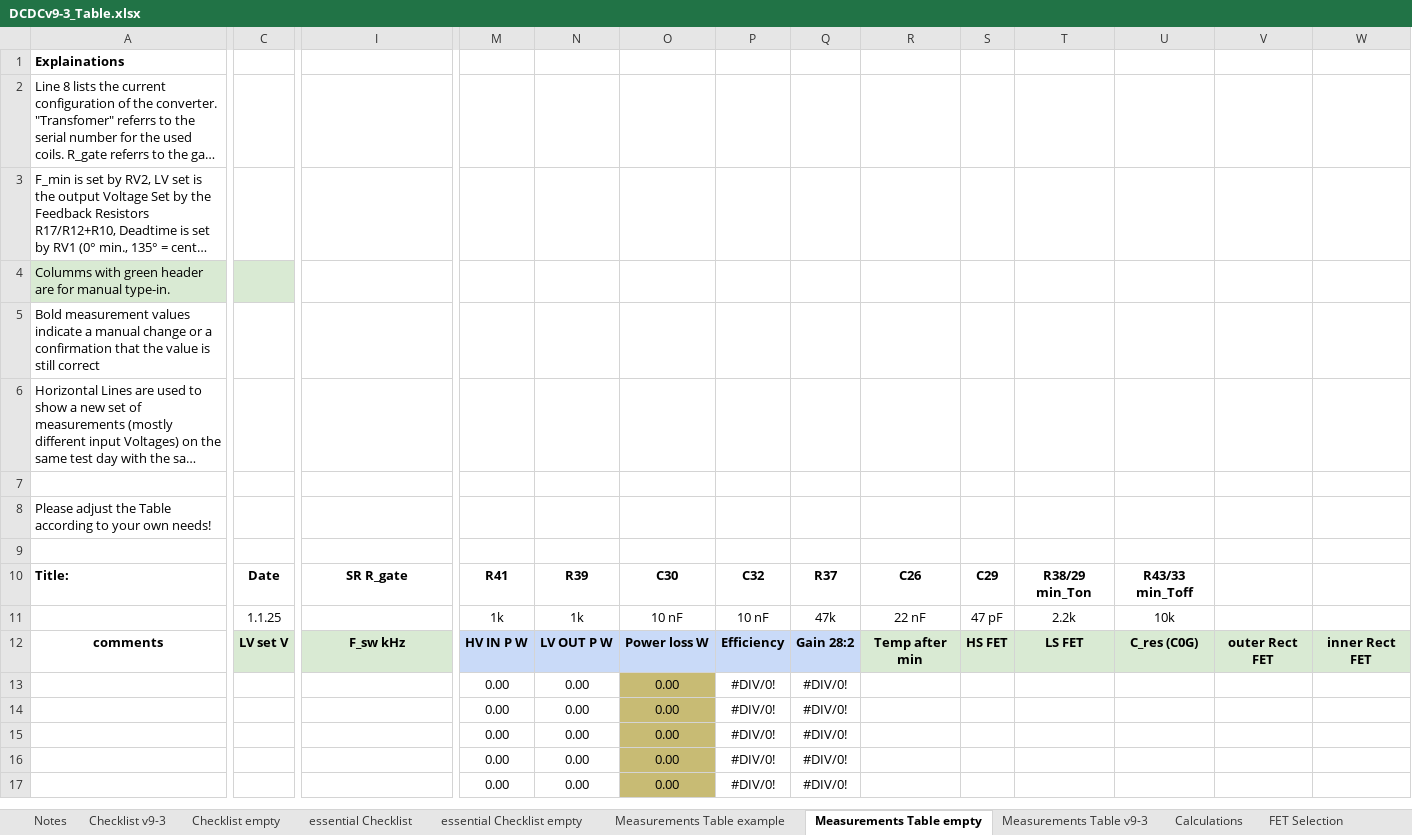
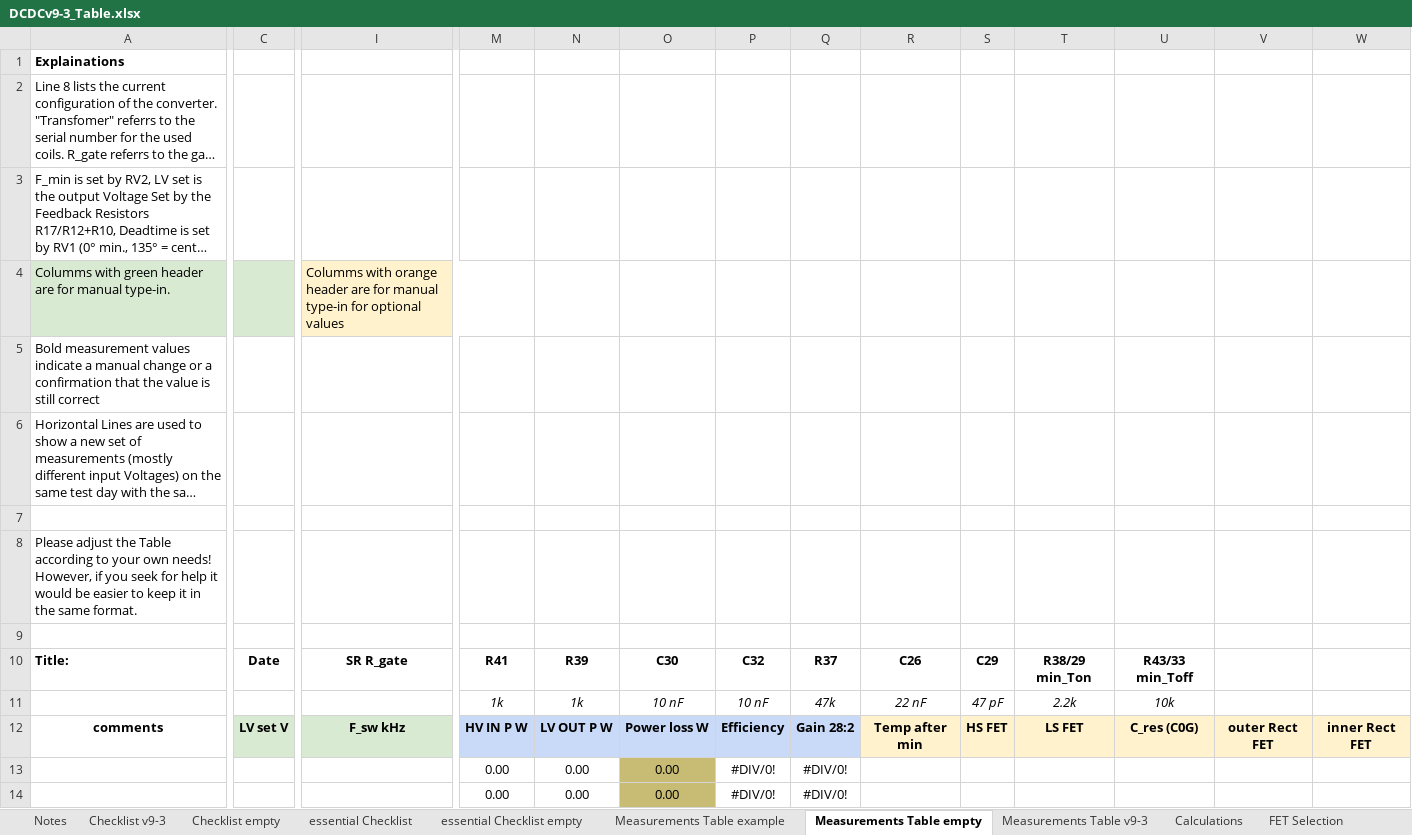
Before and after one commit to Rootthecause/DCDC, an Excel workbook: documentation/DCDCv9-3_Table.xlsx, sheet Measurements Table empty, drawn as a sheet; only a part is shown, gaps mark what is left out; the shorter side is filled out with more unchanged rows; long unchanged cells end in …; values as stored, in another font and other column widths than the file's, no borders; charts and pictures and conditional formats not drawn; the diff covers the shown part only; the diff names each change by its address in the sheet, - before the commit and + after, or states it on an @@ line.

Commit message:
updated Table, see revision history on the first table page

```diff
--- a/documentation/DCDCv9-3_Table.xlsx (sheet Measurements Table empty)
+++ b/documentation/DCDCv9-3_Table.xlsx (sheet Measurements Table empty)
-I4: (empty)
+I4: Columms with orange header are for manual type-in for optional values
-I4 fill: none
+I4 fill: #FFF2CC
+I4:M4 merged
-A8: …own needs!
+A8: …own needs! However, if you seek for help it would be easier to keep it in the same format.
-C11: 1.1.25
+C11: (empty)
-M11:U11 italic: off
+M11:U11 italic: on
-R12:W12 fill: #D9EAD3
+R12:W12 fill: #FFF2CC
```
Also changed, not shown: cell formats elsewhere in this sheet, sheet Checklist v9-3, sheet essential Checklist, sheet Checklist empty, sheet Measurements Table example, sheet Calculations, sheet Notes, formulas that keep their value, charts or pictures, 1 other file.
